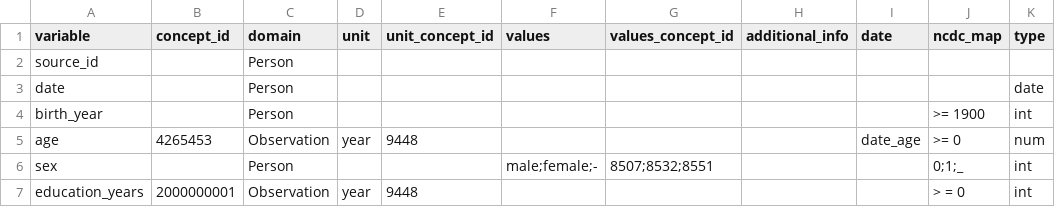
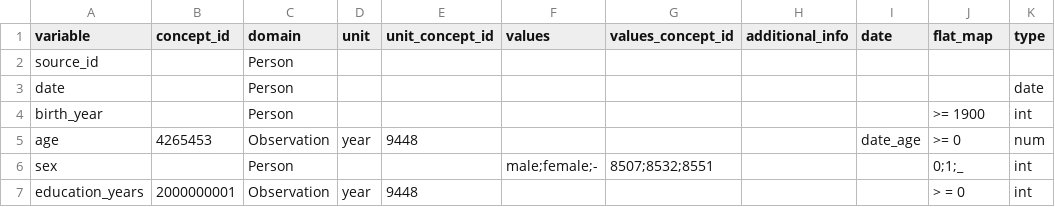
Before and after one commit to MaastrichtU-CDS/ncdc-memorabel, a CSV file: data_harmonization/ncdc_mappings/destination_mapping.csv, drawn as a sheet; only a part is shown.

```diff
--- a/data_harmonization/ncdc_mappings/destination_mapping.csv
+++ b/data_harmonization/ncdc_mappings/destination_mapping.csv
@@ -1,2 +1,2 @@
-variable,concept_id,domain,unit,unit_concept_id,values,values_concept_id,additional_info,date,ncdc_map,type
+variable,concept_id,domain,unit,unit_concept_id,values,values_concept_id,additional_info,date,flat_map,type
 source_id,,Person,,,,,,,,
```
Also changed, not shown: data_harmonization/examples/destination_mapping.csv, 3 other files.
